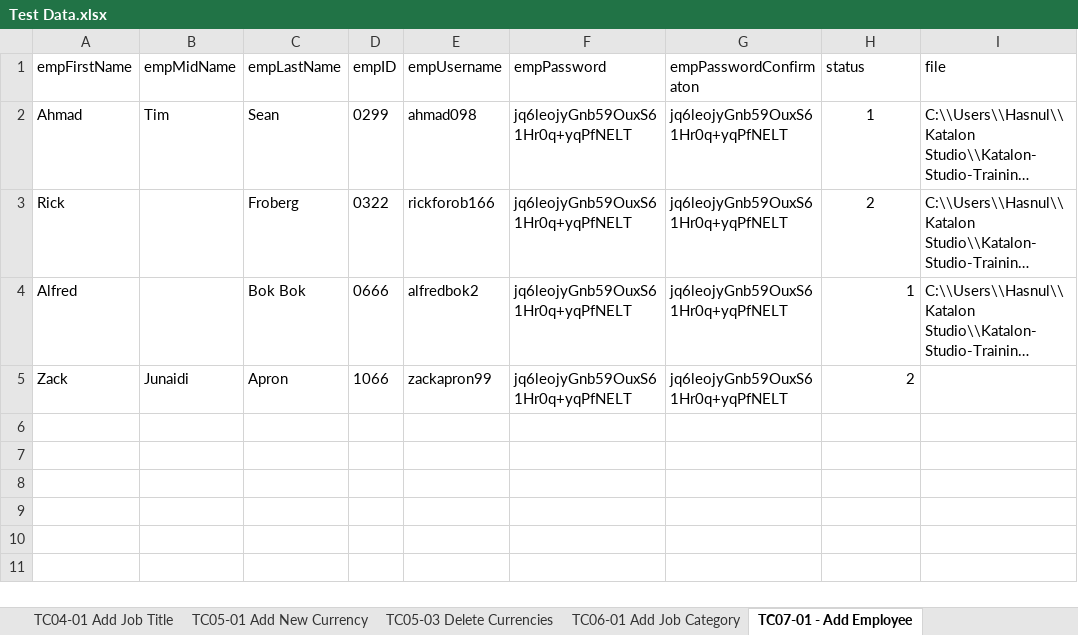
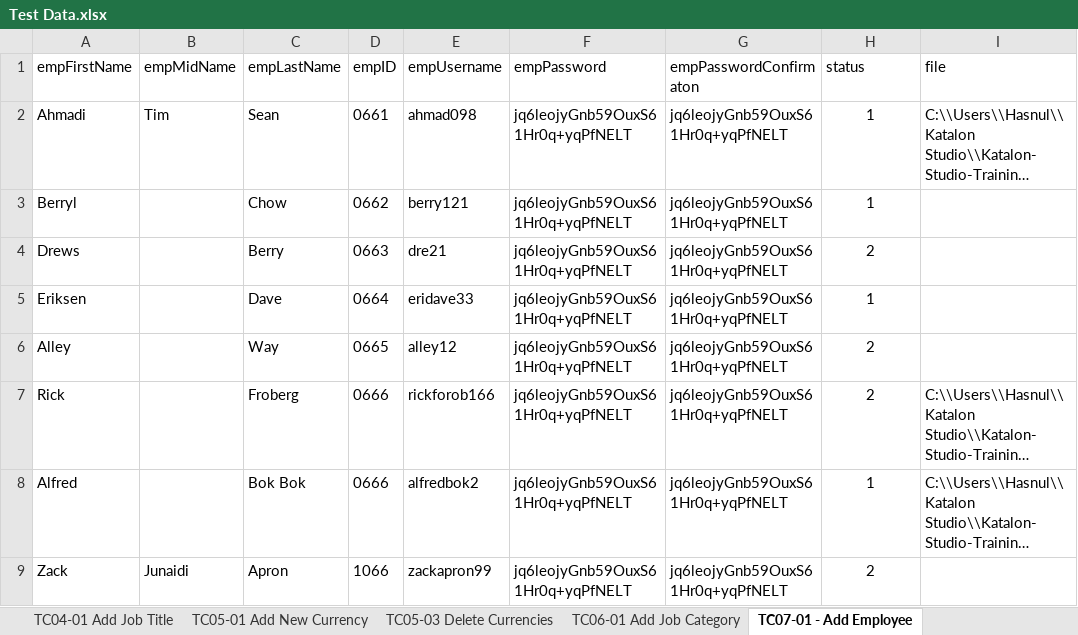
Before and after one commit to fiyn/Katalon-Studio-Training-Assessment, an Excel workbook: OrangeHRM_Nafis/Data Files/Test Data.xlsx, sheet TC07-01 - Add Employee, drawn as a sheet; long unchanged cells end in …; values as stored, in another font and other column widths than the file's, no borders; addresses are those after the commit; the diff names each change by its address in the sheet, - before the commit and + after, or states it on an @@ line.

Commit message:
Worked on TC07 - Employee List feature, touched up 03 - Delete Employee Record Test Cases

```diff
--- a/OrangeHRM_Nafis/Data Files/Test Data.xlsx (sheet TC07-01 - Add Employee)
+++ b/OrangeHRM_Nafis/Data Files/Test Data.xlsx (sheet TC07-01 - Add Employee)
-A2 (empFirstName): Ahmad
+A2 (empFirstName): Ahmadi
-D2 (empID): 0299
+D2 (empID): 0661
+row 3: Berryl |  | Chow | 0662 | berry121 | jq6leojyGnb59OuxS61Hr0q+yqPfNELT | jq6leojyGnb59OuxS61Hr0q+yqPfNELT | 1
+row 4: Drews |  | Berry | 0663 | dre21 | jq6leojyGnb59OuxS61Hr0q+yqPfNELT | jq6leojyGnb59OuxS61Hr0q+yqPfNELT | 2
+row 5: Eriksen |  | Dave | 0664 | eridave33 | jq6leojyGnb59OuxS61Hr0q+yqPfNELT | jq6leojyGnb59OuxS61Hr0q+yqPfNELT | 1
+row 6: Alley |  | Way | 0665 | alley12 | jq6leojyGnb59OuxS61Hr0q+yqPfNELT | jq6leojyGnb59OuxS61Hr0q+yqPfNELT | 2
-D7 (empID): 0322
+D7 (empID): 0666
-H8:H9 alignment: right
+H8:H9 alignment: center
```
Also changed, not shown: 21 other files.
